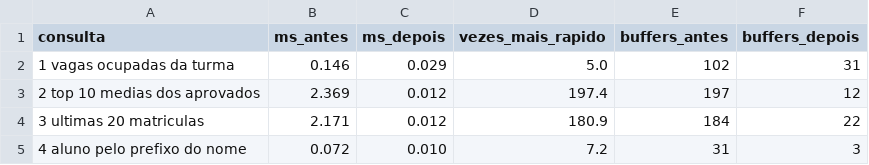
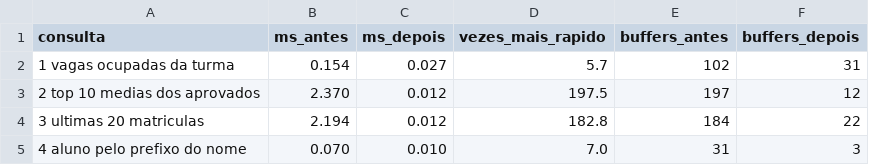
Before and after one commit to Xaviend/Projeto.BDII, a CSV file: evidencias/resumo_indices_v1.csv, drawn as a sheet.

```diff
--- a/evidencias/resumo_indices_v1.csv
+++ b/evidencias/resumo_indices_v1.csv
@@ -1,5 +1,5 @@
 consulta,ms_antes,ms_depois,vezes_mais_rapido,buffers_antes,buffers_depois
-1 vagas ocupadas da turma,0.146,0.029,5.0,102,31
-2 top 10 medias dos aprovados,2.369,0.012,197.4,197,12
-3 ultimas 20 matriculas,2.171,0.012,180.9,184,22
-4 aluno pelo prefixo do nome,0.072,0.010,7.2,31,3
+1 vagas ocupadas da turma,0.154,0.027,5.7,102,31
+2 top 10 medias dos aprovados,2.370,0.012,197.5,197,12
+3 ultimas 20 matriculas,2.194,0.012,182.8,184,22
+4 aluno pelo prefixo do nome,0.070,0.010,7.0,31,3
```
Also changed, not shown: 16 other files.
